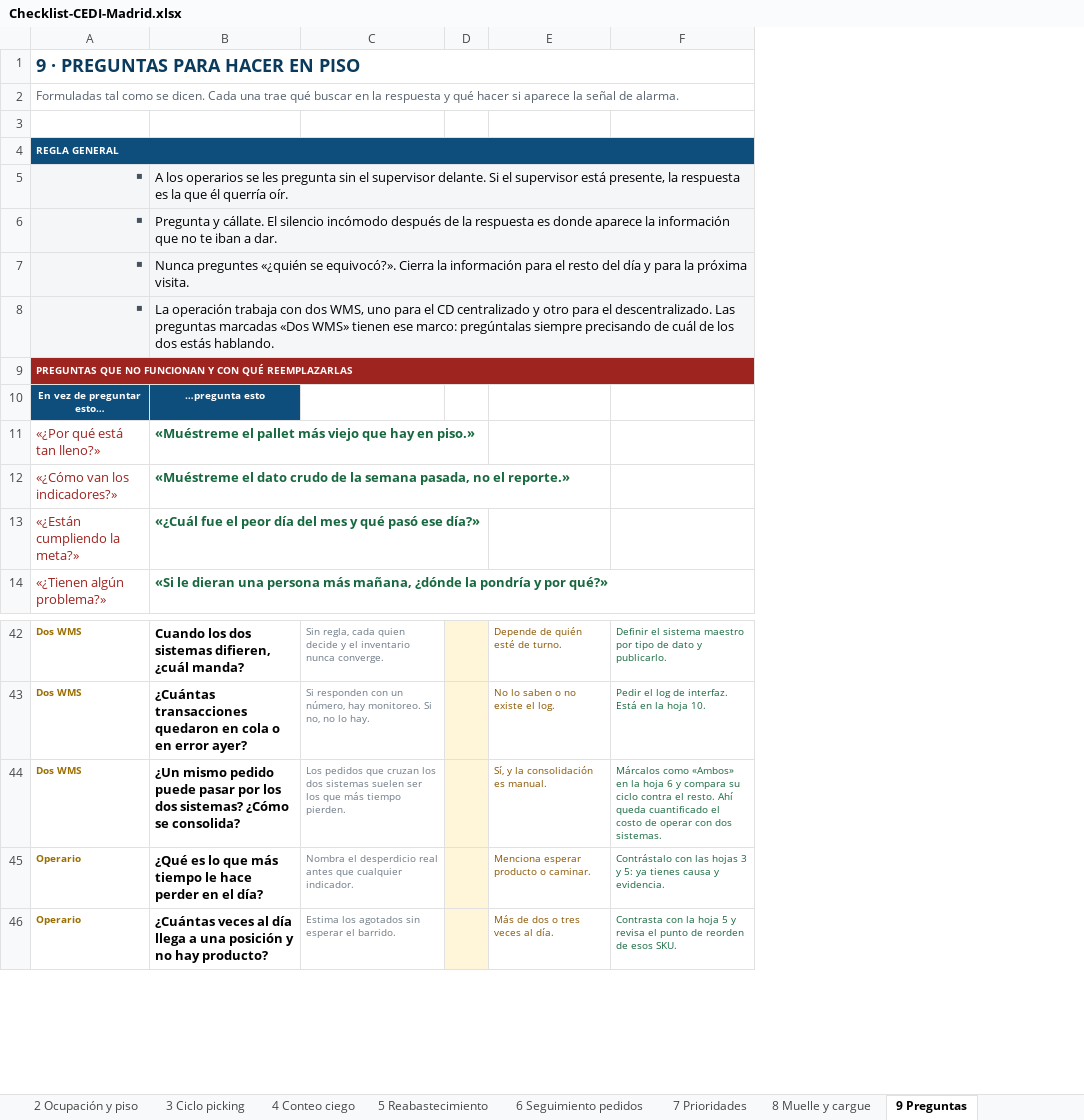
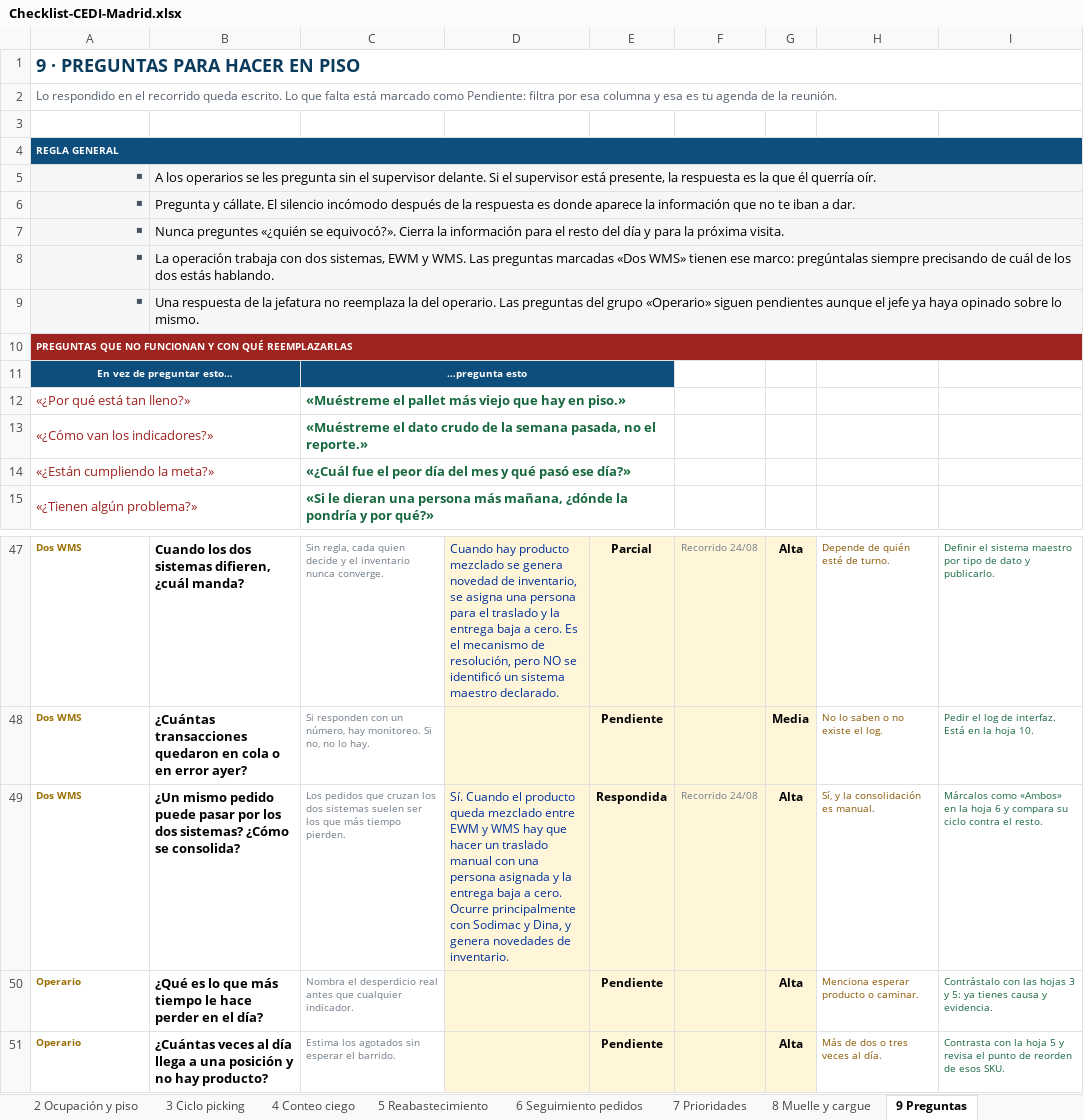
Before and after one commit to Camilohb82/hit-tracker, an Excel workbook: docs/Checklist-CEDI-Madrid.xlsx, sheet 9 Preguntas, drawn as a sheet; only a part is shown, gaps mark what is left out; values as stored, in another font and other column widths than the file's, no borders; conditional formats not drawn; removed rows and columns are numbered as before the commit, all else as after; the diff covers the shown part only; the diff names each change by its address in the sheet, - before the commit and + after, or states it on an @@ line.

```diff
--- a/docs/Checklist-CEDI-Madrid.xlsx (sheet 9 Preguntas)
+++ b/docs/Checklist-CEDI-Madrid.xlsx (sheet 9 Preguntas)
-column D, empty
+column D, rows 47-49: Cuando hay producto mezclado se genera novedad de inventario, se asigna una persona para el traslado y la entrega baja a cero. Es el mecanismo de resolución, pero NO se identificó un sistema maestro declarado. |  | Sí. Cuando el producto queda mezclado entre EWM y WMS hay que hacer un traslado manual con una persona asignada y la entrega baja a cero. Ocurre principalmente con Sodimac y Dina, y genera novedades de inventario.
+column E, rows 47-51: Parcial | Pendiente | Respondida | Pendiente | Pendiente
+column F, rows 47-49: Recorrido 24/08 |  | Recorrido 24/08
+column G, rows 47-51: Alta | Media | Alta | Alta | Alta
-A2: Formuladas tal como se dicen. Cada una trae qué buscar en la respuesta y qué hacer si aparece la señal de alarma.
+A2: Lo respondido en el recorrido queda escrito. Lo que falta está marcado como Pendiente: filtra por esa columna y esa es tu agenda de la reunión.
-B8: …con dos WMS, uno para el CD centralizado y otro para el descentralizado. Las preguntas…
+B8: …con dos sistemas, EWM y WMS. Las preguntas…
+row 9: ▪ | Una respuesta de la jefatura no reemplaza la del operario. Las preguntas del grupo «Operario» siguen pendientes aunque el jefe ya haya opinado sobre lo mismo.
+A11:B11 merged
-B11: …pregunta esto
+B11: (empty)
-C11: (empty)
+C11: …pregunta esto
-C11 fill: none
+C11 fill: #0E4E7C
+C11:E11 merged
+A12:B12 merged
-B12: «Muéstreme el pallet más viejo que hay en piso.»
+B12: (empty)
-C12: (empty)
+C12: «Muéstreme el pallet más viejo que hay en piso.»
+C12:E12 merged
+A13:B13 merged
-B13: «Muéstreme el dato crudo de la semana pasada, no el reporte.»
+B13: (empty)
-C13: (empty)
+C13: «Muéstreme el dato crudo de la semana pasada, no el reporte.»
+C13:E13 merged
+A14:B14 merged
-B14: «¿Cuál fue el peor día del mes y qué pasó ese día?»
+B14: (empty)
-C14: (empty)
+C14: «¿Cuál fue el peor día del mes y qué pasó ese día?»
+C14:E14 merged
+A15:B15 merged
-B15: «Si le dieran una persona más mañana, ¿dónde la pondría y por qué?»
+B15: (empty)
-C15: (empty)
+C15: «Si le dieran una persona más mañana, ¿dónde la pondría y por qué?»
+C15:E15 merged
-I49: …el resto. Ahí queda cuantificado el costo de operar con dos sistemas.
+I49: …el resto.
```
Also changed, not shown: 30 added rows, 4 edited cells and merged cells elsewhere in this sheet, 1 other file.
